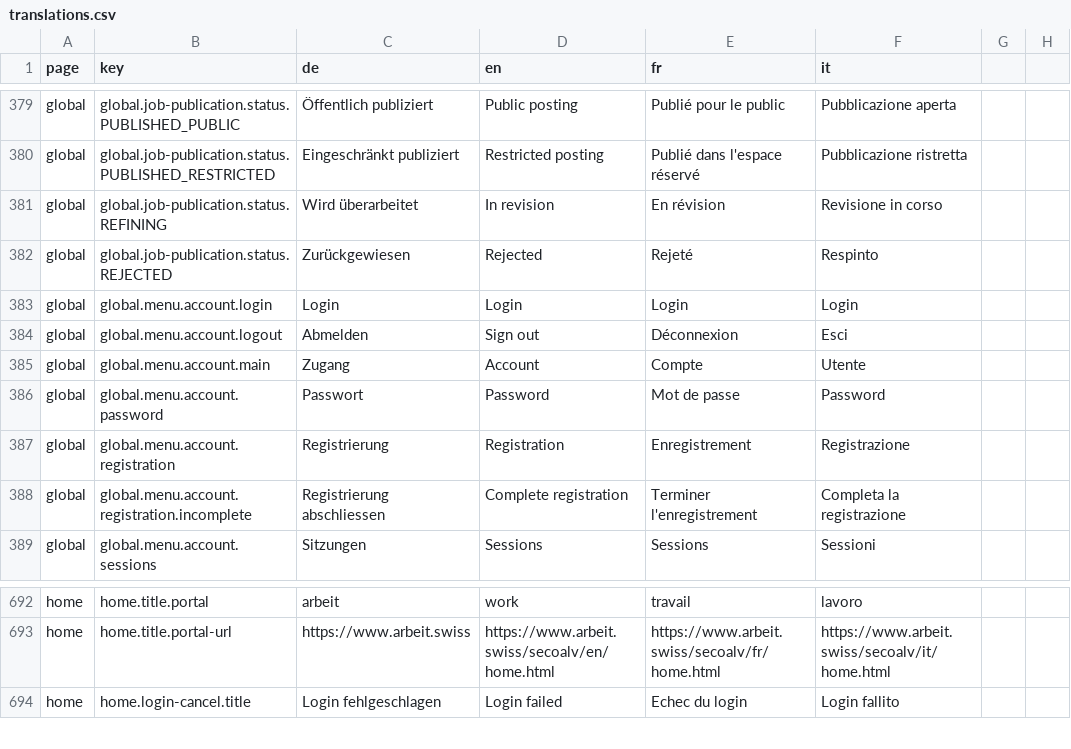
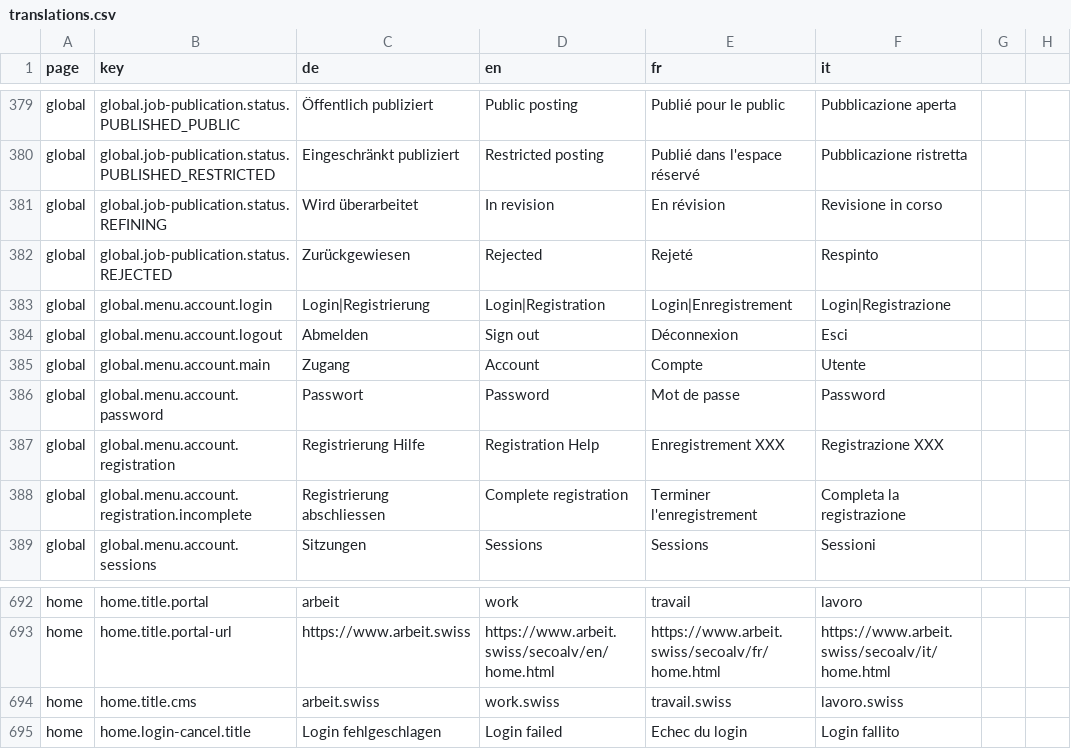
Before and after one commit to Eisfresser/jobroom2, a CSV file: src/main/webapp/i18n/translations.csv, drawn as a sheet; only a part is shown, gaps mark what is left out.

```diff
--- a/src/main/webapp/i18n/translations.csv
+++ b/src/main/webapp/i18n/translations.csv
@@ -382,3 +382,3 @@ global,global.job-publication.status.REFINING,Wird überarbeitet,In revision,En
 global,global.job-publication.status.REJECTED,Zurückgewiesen,Rejected,Rejeté,Respinto
-global,global.menu.account.login,Login,Login,Login,Login
+global,global.menu.account.login,Login|Registrierung,Login|Registration,Login|Enregistrement,Login|Registrazione
 global,global.menu.account.logout,Abmelden,Sign out,Déconnexion,Esci
@@ -386,3 +386,3 @@ global,global.menu.account.main,Zugang,Account,Compte,Utente
 global,global.menu.account.password,Passwort,Password,Mot de passe,Password
-global,global.menu.account.registration,Registrierung,Registration,Enregistrement,Registrazione
+global,global.menu.account.registration,Registrierung Hilfe,Registration Help,Enregistrement XXX,Registrazione XXX
 global,global.menu.account.registration.incomplete,Registrierung abschliessen,Complete registration,Terminer l'enregistrement,Completa la registrazione
@@ -693,2 +693,3 @@ home,home.title.portal,arbeit,work,travail,lavoro
 home,home.title.portal-url,https://www.arbeit.swiss,https://www.arbeit.swiss/secoalv/en/home.html,https://www.arbeit.swiss/secoalv/fr/home.html,https://www.arbeit.swiss/secoalv/it/home.html
+home,home.title.cms,arbeit.swiss,work.swiss,travail.swiss,lavoro.swiss
 home,home.login-cancel.title,Login fehlgeschlagen,Login failed,Echec du login,Login fallito
```
Also changed, not shown: 9 other files.
